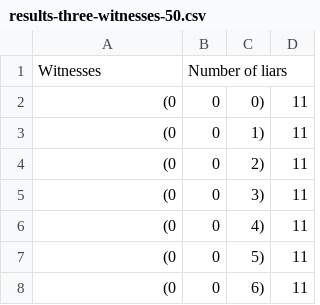
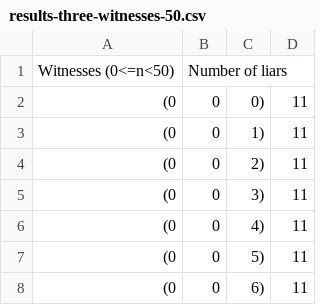
Before and after one commit to y-arjun-y/liars-miller-rabin, a CSV file: results/3-witnesses/results-three-witnesses-50.csv, drawn as a sheet; only a part is shown.

```diff
--- a/results/3-witnesses/results-three-witnesses-50.csv
+++ b/results/3-witnesses/results-three-witnesses-50.csv
@@ -1,2 +1,2 @@
-Witnesses,Number of liars
+Witnesses (0<=n<50),Number of liars
 (0,0,0),11
```
Also changed, not shown: results/3-witnesses/results-three-witnesses-25.csv, results/3-witnesses/results-three-witnesses-75.csv, 6 other files.
